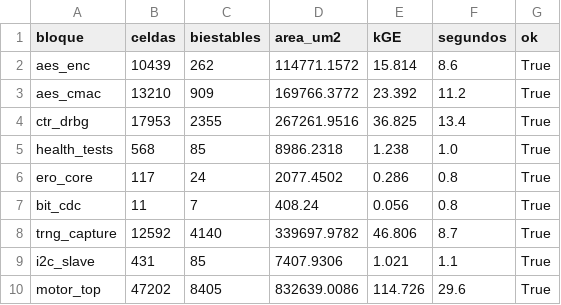
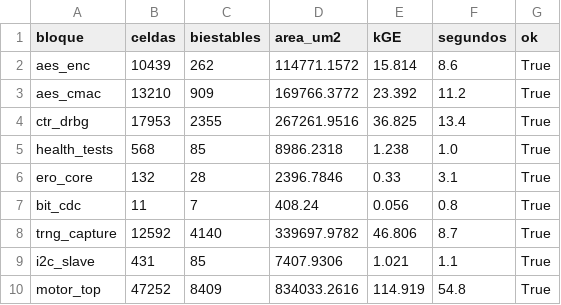
Before and after one commit to mmggjj/TFM_ENCRY, a CSV file: results/sintesis_sg13g2.csv, drawn as a sheet.

```diff
--- a/results/sintesis_sg13g2.csv
+++ b/results/sintesis_sg13g2.csv
@@ -5,3 +5,3 @@ ctr_drbg,17953,2355,267261.9516,36.825,13.4,True
 health_tests,568,85,8986.2318,1.238,1.0,True
-ero_core,117,24,2077.4502,0.286,0.8,True
+ero_core,132,28,2396.7846,0.33,3.1,True
 bit_cdc,11,7,408.24,0.056,0.8,True
@@ -9,2 +9,2 @@ trng_capture,12592,4140,339697.9782,46.806,8.7,True
 i2c_slave,431,85,7407.9306,1.021,1.1,True
-motor_top,47202,8405,832639.0086,114.726,29.6,True
+motor_top,47252,8409,834033.2616,114.919,54.8,True
```
Also changed, not shown: 28 other files.
